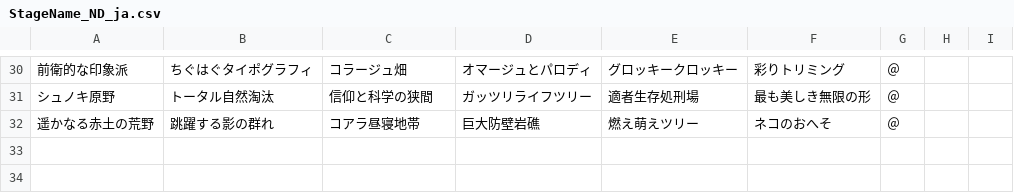
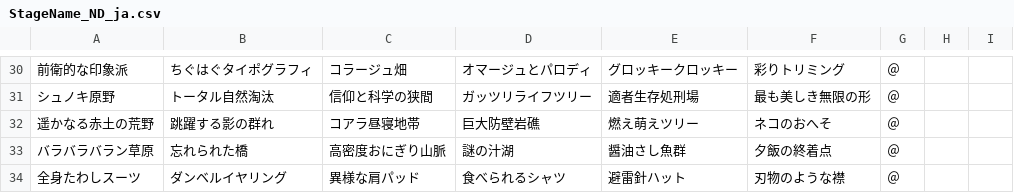
Before and after one commit to sinsuirakv0/KBC-rakv0-line-bot, a CSV file: data/search/StageName_ND_ja.csv, drawn as a sheet; only a part is shown, gaps mark what is left out; the diff names each change by its address in the sheet, - before the commit and + after, or states it on an @@ line.

```diff
--- a/data/search/StageName_ND_ja.csv
+++ b/data/search/StageName_ND_ja.csv
+row 33: バラバラバラン草原 | 忘れられた橋 | 高密度おにぎり山脈 | 謎の汁湖 | 醤油さし魚群 | 夕飯の終着点 | ＠
+row 34: 全身たわしスーツ | ダンベルイヤリング | 異様な肩パッド | 食べられるシャツ | 避雷針ハット | 刃物のような襟 | ＠
```
Also changed, not shown: data/search/Map_Name.csv, data/search/StageName_A_ja.csv, 9 other files.
